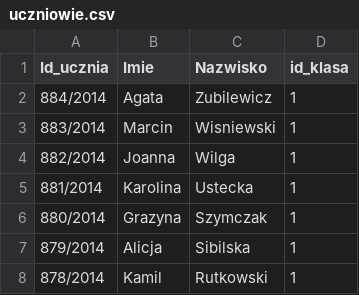
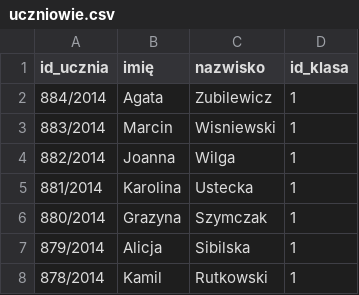
Before and after one commit to dzbanek7/dzban, a CSV file: Bazy_danych/uczniowie-98/uczniowie.csv, drawn as a sheet; only a part is shown.

```diff
--- a/Bazy_danych/uczniowie-98/uczniowie.csv
+++ b/Bazy_danych/uczniowie-98/uczniowie.csv
@@ -1,2 +1,2 @@
-Id_ucznia,Imie,Nazwisko,id_klasa
+id_ucznia,imię,nazwisko,id_klasa
 884/2014,Agata,Zubilewicz,1
```
Also changed, not shown: Bazy_danych/uczniowie-98/oceny.csv, 40 other files.
